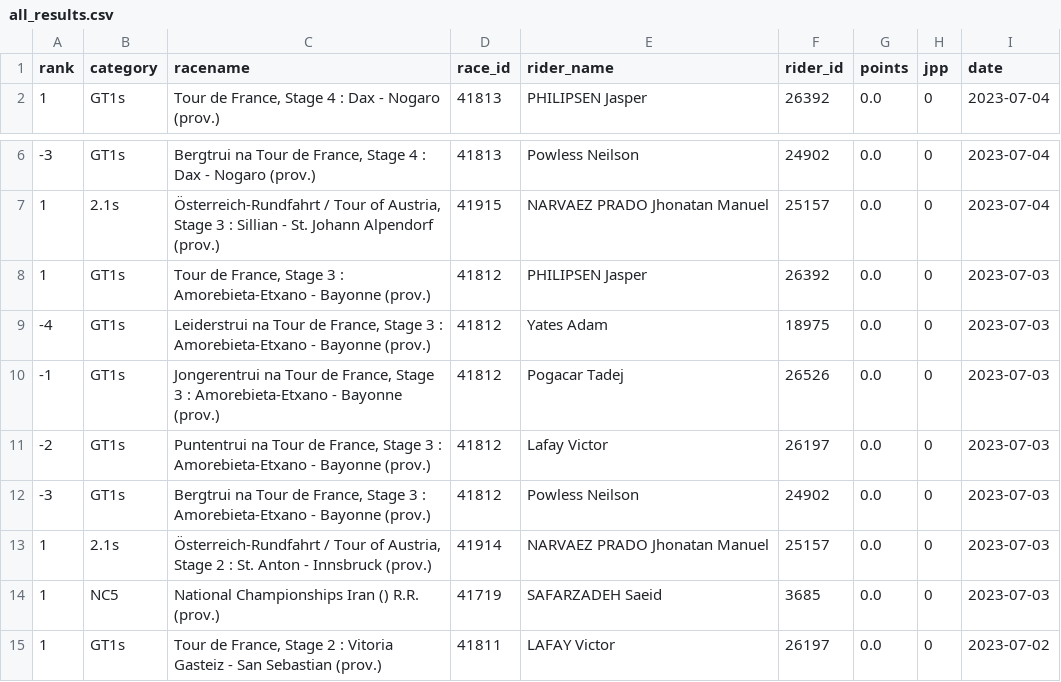
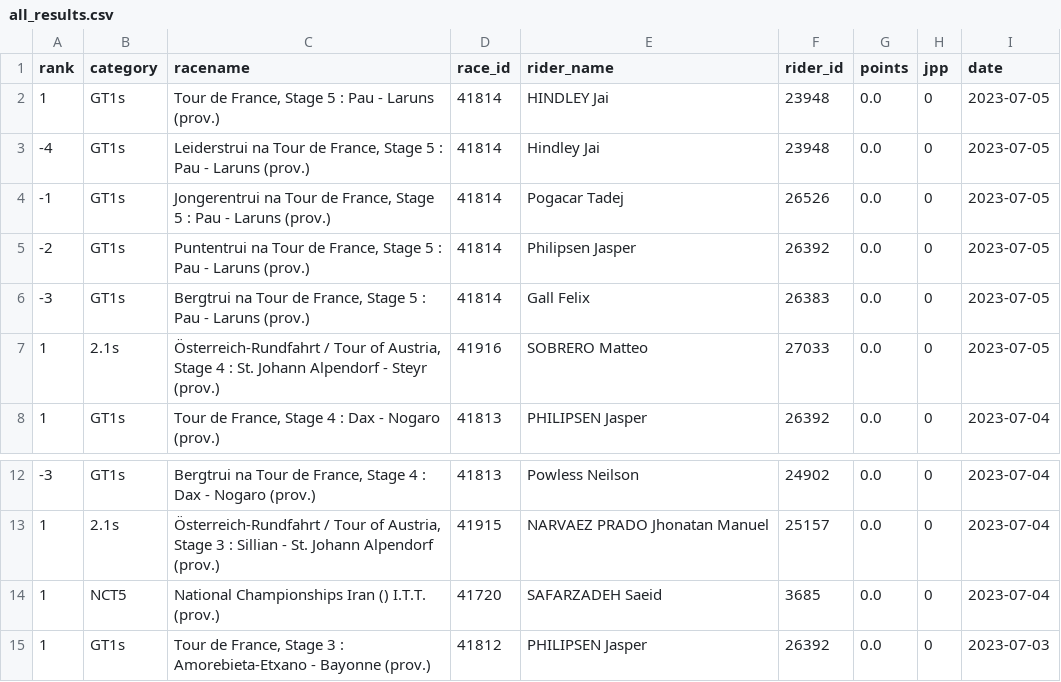
Before and after one commit to wijnandb/wielerspel2023, a CSV file: _data/all_results.csv, drawn as a sheet; only a part is shown, gaps mark what is left out; the shorter side is filled out with more unchanged rows.

Commit message:
New results at 2023-07-05T17:08:17

```diff
--- a/_data/all_results.csv
+++ b/_data/all_results.csv
@@ -1,2 +1,8 @@
 rank,category,racename,race_id,rider_name,rider_id,points,jpp,date
+1,GT1s,"Tour de France, Stage 5 : Pau - Laruns (prov.)",41814,HINDLEY Jai,23948,0.0,0,2023-07-05
+-4,GT1s,"Leiderstrui na Tour de France, Stage 5 : Pau - Laruns (prov.)",41814,Hindley Jai,23948,0.0,0,2023-07-05
+-1,GT1s,"Jongerentrui na Tour de France, Stage 5 : Pau - Laruns (prov.)",41814,Pogacar Tadej,26526,0.0,0,2023-07-05
+-2,GT1s,"Puntentrui na Tour de France, Stage 5 : Pau - Laruns (prov.)",41814,Philipsen Jasper,26392,0.0,0,2023-07-05
+-3,GT1s,"Bergtrui na Tour de France, Stage 5 : Pau - Laruns (prov.)",41814,Gall Felix,26383,0.0,0,2023-07-05
+1,2.1s,"Österreich-Rundfahrt / Tour of Austria, Stage 4 : St. Johann Alpendorf - Steyr (prov.)",41916,SOBRERO Matteo,27033,0.0,0,2023-07-05
 1,GT1s,"Tour de France, Stage 4 : Dax - Nogaro (prov.)",41813,PHILIPSEN Jasper,26392,0.0,0,2023-07-04
@@ -7,2 +13,3 @@ rank,category,racename,race_id,rider_name,rider_id,points,jpp,date
 1,2.1s,"Österreich-Rundfahrt / Tour of Austria, Stage 3 : Sillian - St. Johann Alpendorf (prov.)",41915,NARVAEZ PRADO Jhonatan Manuel,25157,0.0,0,2023-07-04
+1,NCT5,National Championships Iran () I.T.T. (prov.),41720,SAFARZADEH Saeid,3685,0.0,0,2023-07-04
 1,GT1s,"Tour de France, Stage 3 : Amorebieta-Etxano - Bayonne (prov.)",41812,PHILIPSEN Jasper,26392,0.0,0,2023-07-03
```
Also changed, not shown: _data/latest_results.csv, 1 other file.
